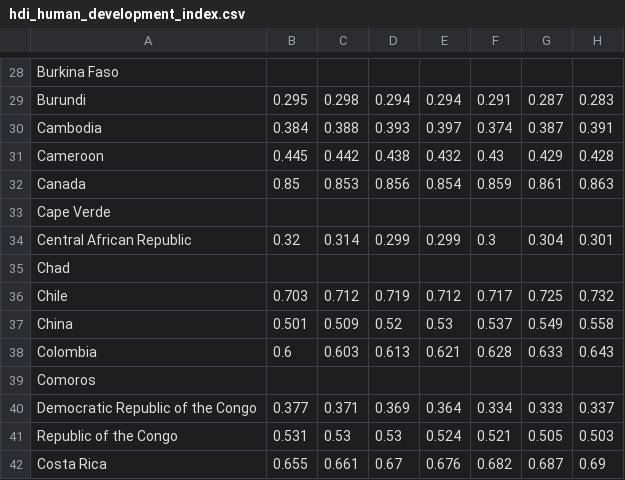
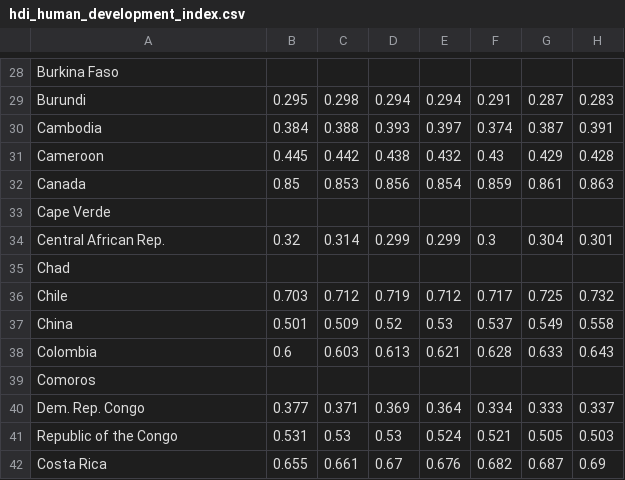
Before and after one commit to GohNgeeJuay/Data-Visualization, a CSV file: Assignment2/hdi_human_development_index.csv, drawn as a sheet; only a part is shown, gaps mark what is left out; the diff names each change by its address in the sheet, - before the commit and + after, or states it on an @@ line.

Commit message:
Update hdi_human_development_index.csv

```diff
--- a/Assignment2/hdi_human_development_index.csv
+++ b/Assignment2/hdi_human_development_index.csv
-A34: Central African Republic
+A34: Central African Rep.
-A40: Democratic Republic of the Congo
+A40: Dem. Rep. Congo
```
